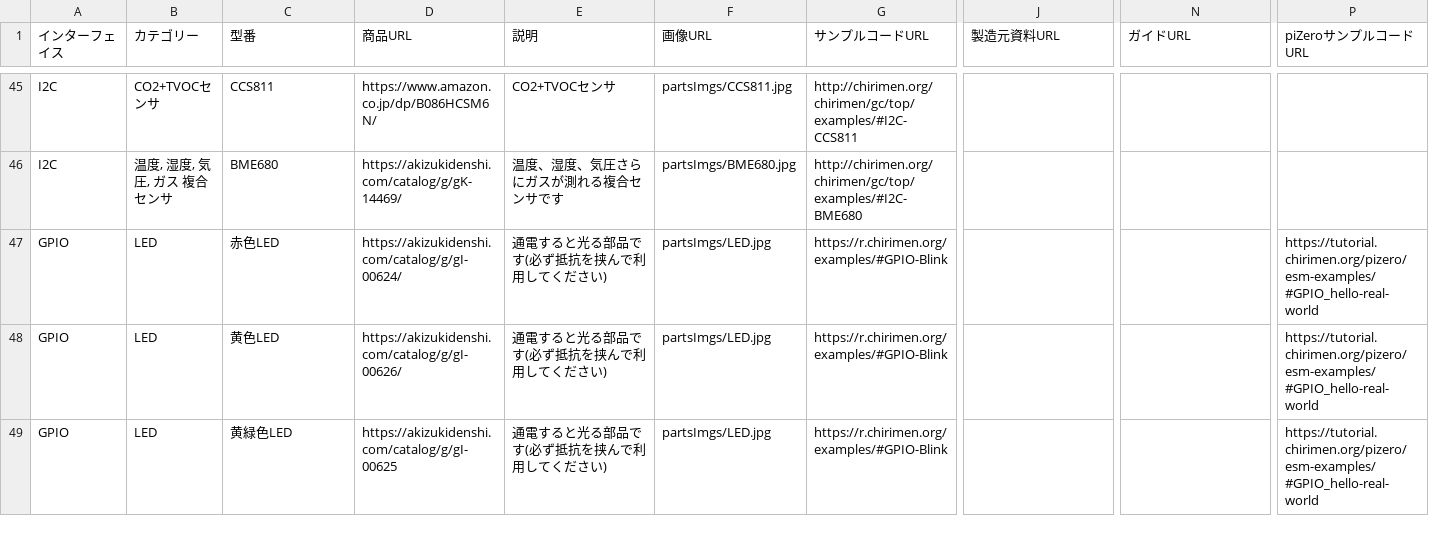
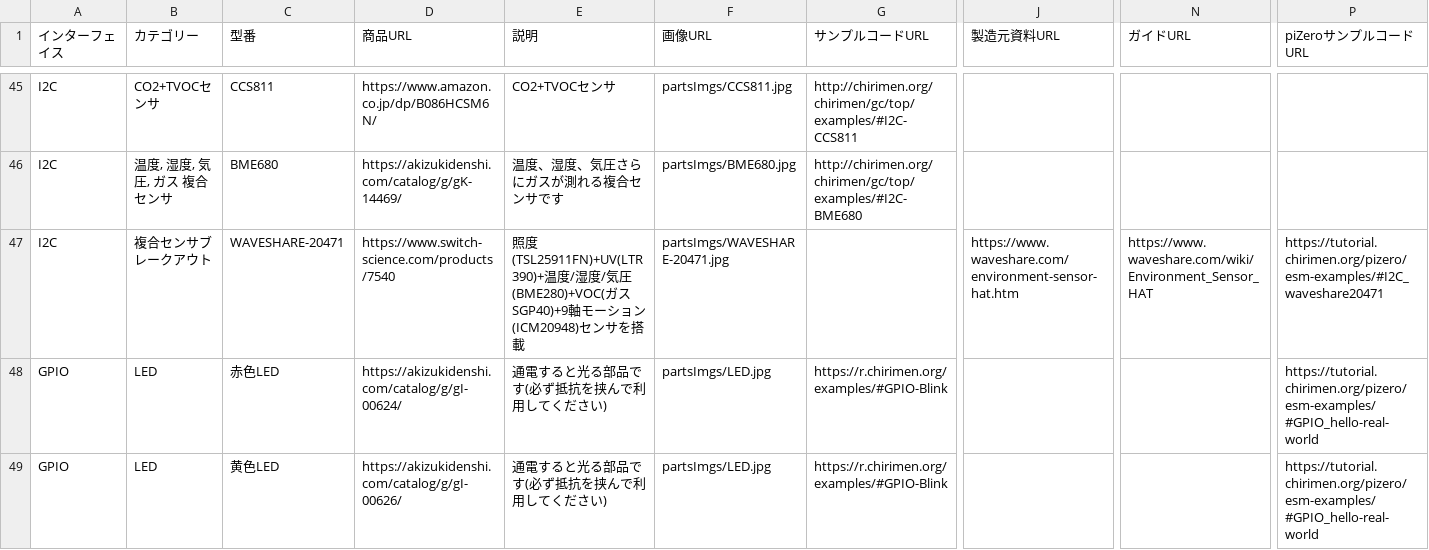
Before and after one commit to chirimen-oh/chirimen.org, a CSV file: _data/partslist.csv, drawn as a sheet; only a part is shown, gaps mark what is left out; the shorter side is filled out with more unchanged rows; rows hold the shown columns only; the diff names each change by its address in the sheet, - before the commit and + after, or states it on an @@ line.

Commit message:
Add WAVESHARE-20471

```diff
--- a/_data/partslist.csv
+++ b/_data/partslist.csv
+row 47: I2C | 複合センサブレークアウト | WAVESHARE-20471 | https://www.switch-science.com/products/7540 | 照度(TSL25911FN)+UV(LTR390)+温度/湿度/気圧(BME280)+VOC(ガス SGP40)+9軸モーション(ICM20948)センサを搭載 | partsImgs/WAVESHARE-20471.jpg |  | https://www.waveshare.com/environment-sensor-hat.htm | https://www.waveshare.com/wiki/Environment_Sensor_HAT | https://tutorial.chirimen.org/pizero/esm-examples/#I2C_waveshare20471
```
Also changed, not shown: 1 other file.
